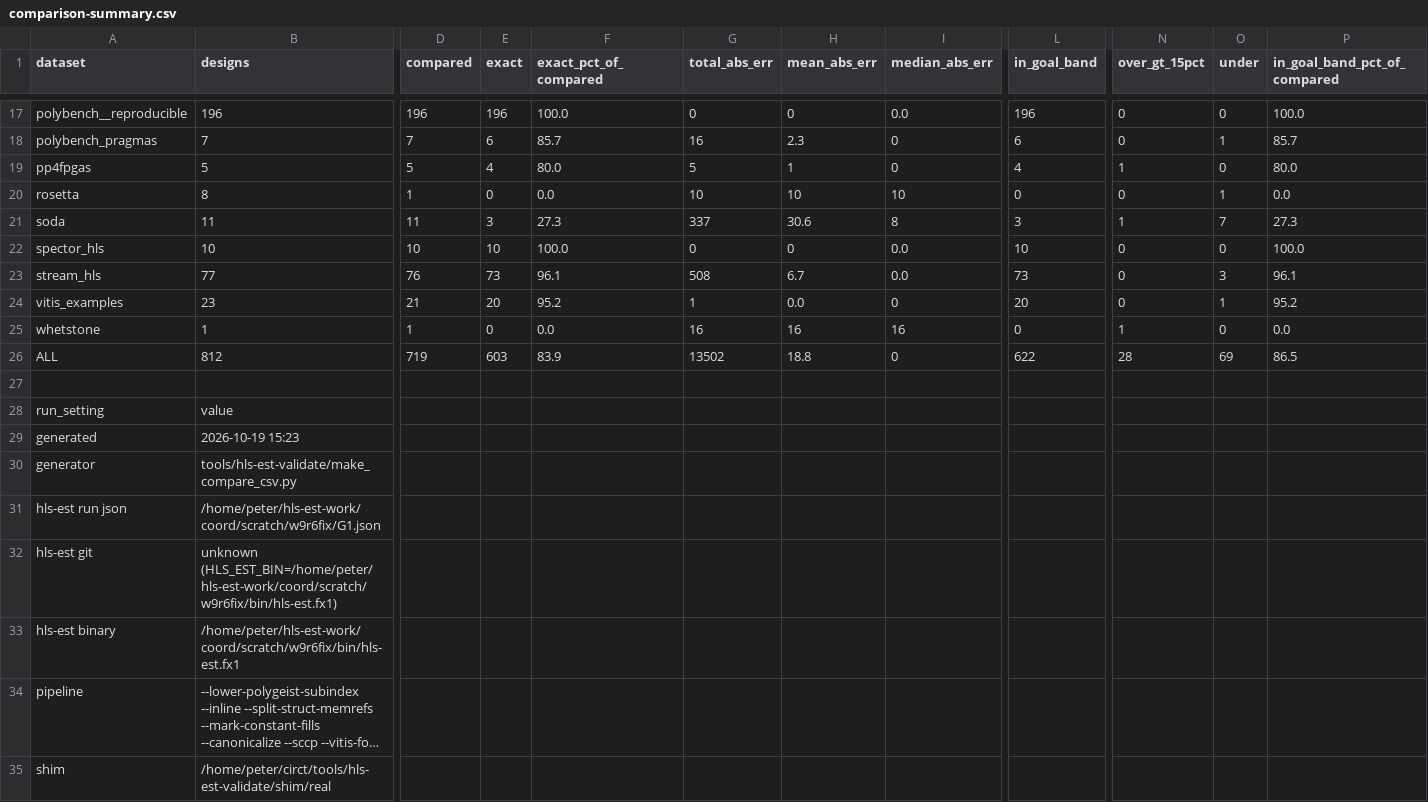
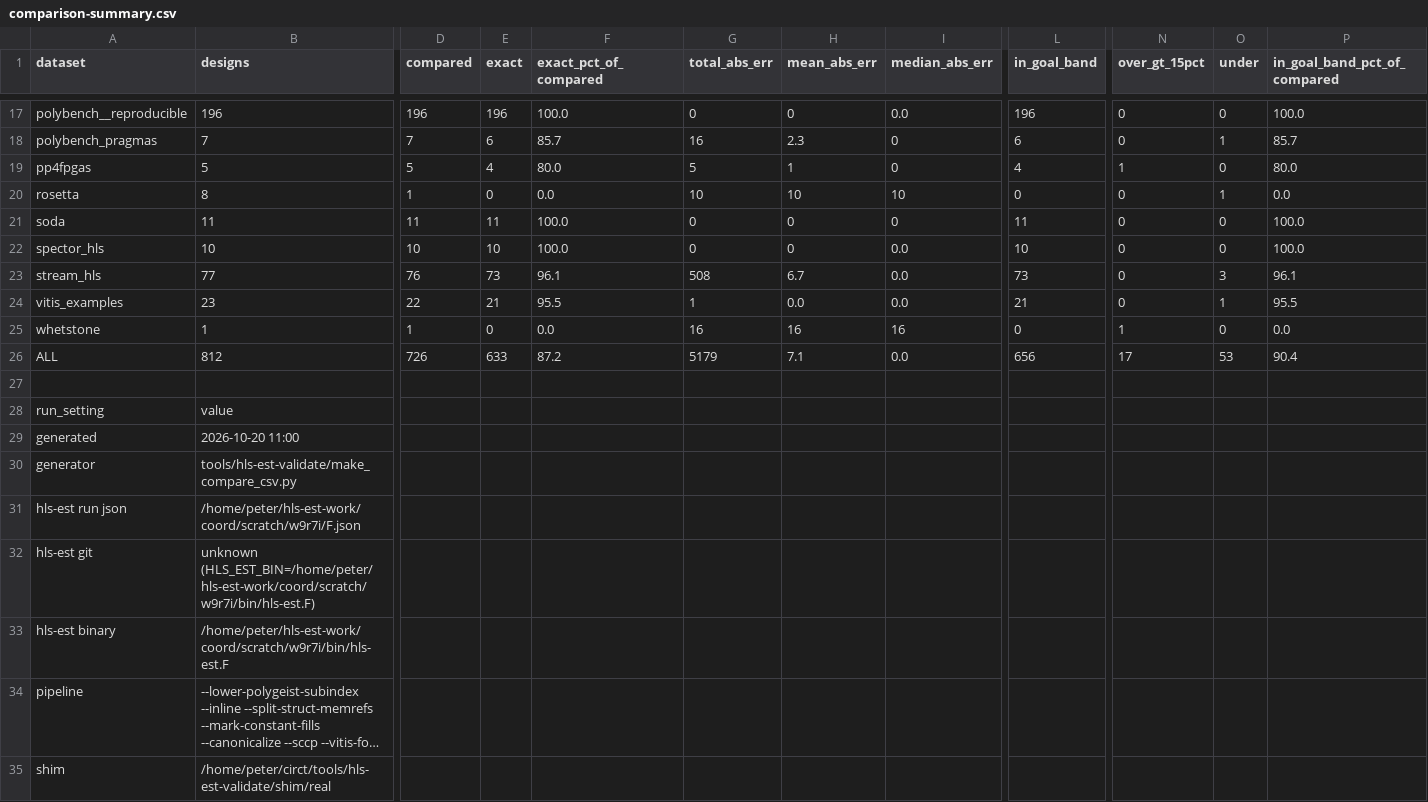
Before and after one commit to akaushikyu/circt, a CSV file: tools/hls-est-validate/results/comparison-summary.csv, drawn as a sheet; only a part is shown, gaps mark what is left out; long unchanged cells end in …; the diff covers the shown part only; the diff names each change by its address in the sheet, - before the commit and + after, or states it on an @@ line.

```diff
--- a/tools/hls-est-validate/results/comparison-summary.csv
+++ b/tools/hls-est-validate/results/comparison-summary.csv
-E21 (exact): 3
+E21 (exact): 11
-F21 (exact_pct_of_compared): 27.3
+F21 (exact_pct_of_compared): 100.0
-G21 (total_abs_err): 337
+G21 (total_abs_err): 0
-H21 (mean_abs_err): 30.6
+H21 (mean_abs_err): 0
-I21 (median_abs_err): 8
+I21 (median_abs_err): 0
-L21 (in_goal_band): 3
+L21 (in_goal_band): 11
-N21 (over_gt_15pct): 1
+N21 (over_gt_15pct): 0
-O21 (under): 7
+O21 (under): 0
-P21 (in_goal_band_pct_of_compared): 27.3
+P21 (in_goal_band_pct_of_compared): 100.0
-D24 (compared): 21
+D24 (compared): 22
-E24 (exact): 20
+E24 (exact): 21
-F24 (exact_pct_of_compared): 95.2
+F24 (exact_pct_of_compared): 95.5
-I24 (median_abs_err): 0
+I24 (median_abs_err): 0.0
-L24 (in_goal_band): 20
+L24 (in_goal_band): 21
-P24 (in_goal_band_pct_of_compared): 95.2
+P24 (in_goal_band_pct_of_compared): 95.5
-D26 (compared): 719
+D26 (compared): 726
-E26 (exact): 603
+E26 (exact): 633
-F26 (exact_pct_of_compared): 83.9
+F26 (exact_pct_of_compared): 87.2
-G26 (total_abs_err): 13502
+G26 (total_abs_err): 5179
-H26 (mean_abs_err): 18.8
+H26 (mean_abs_err): 7.1
-I26 (median_abs_err): 0
+I26 (median_abs_err): 0.0
-L26 (in_goal_band): 622
+L26 (in_goal_band): 656
-N26 (over_gt_15pct): 28
+N26 (over_gt_15pct): 17
-O26 (under): 69
+O26 (under): 53
-P26 (in_goal_band_pct_of_compared): 86.5
+P26 (in_goal_band_pct_of_compared): 90.4
-B29 (designs): 2026-10-19 15:23
+B29 (designs): 2026-10-20 11:00
-B31 (designs): /home/peter/hls-est-work/coord/scratch/w9r6fix/G1.json
+B31 (designs): /home/peter/hls-est-work/coord/scratch/w9r7i/F.json
-B32 (designs): unknown (HLS_EST_BIN=/home/peter/hls-est-work/coord/scratch/w9r6fix/bin/hls-est.fx1)
+B32 (designs): unknown (HLS_EST_BIN=/home/peter/hls-est-work/coord/scratch/w9r7i/bin/hls-est.F)
-B33 (designs): /home/peter/hls-est-work/coord/scratch/w9r6fix/bin/hls-est.fx1
+B33 (designs): /home/peter/hls-est-work/coord/scratch/w9r7i/bin/hls-est.F
```
Also changed, not shown: 47 edited cells elsewhere in this file, tools/hls-est-validate/results/comparison.csv, 1 other file.
